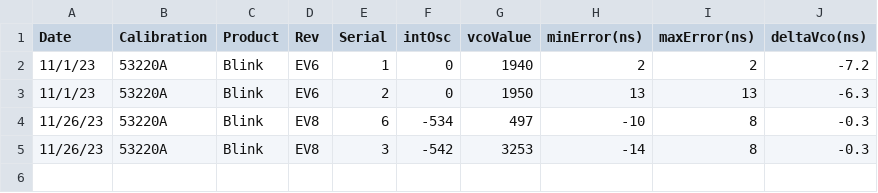
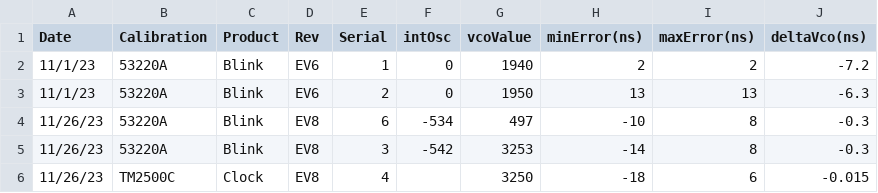
Before and after one commit to fluffy/blinky, a CSV file: calibration.csv, drawn as a sheet.

Commit message:
Calibrate clock #4

```diff
--- a/calibration.csv
+++ b/calibration.csv
@@ -5 +5,2 @@
 11/26/23,53220A,Blink,EV8,3,-542,3253,-14,8,-0.3
+11/26/23,TM2500C,Clock,EV8,4,,3250,-18,6,-0.015
```
Also changed, not shown: 1 other file.
